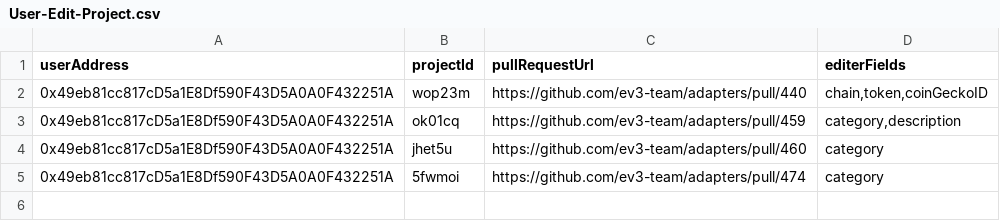
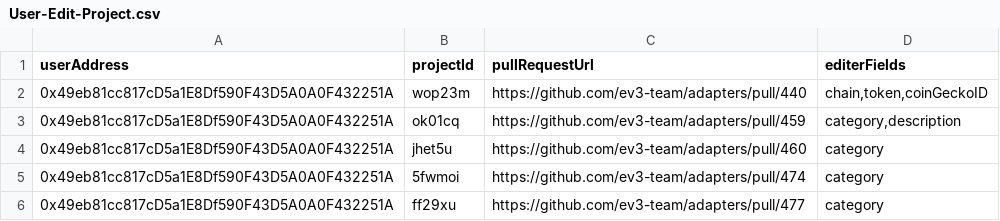
Before and after one commit to ev3-team/adapters, a CSV file: scripts/data/tracking-events/User-Edit-Project.csv, drawn as a sheet.

```diff
--- a/scripts/data/tracking-events/User-Edit-Project.csv
+++ b/scripts/data/tracking-events/User-Edit-Project.csv
@@ -5 +5,2 @@ userAddress,projectId,pullRequestUrl,editerFields
 0x49eb81cc817cD5a1E8Df590F43D5A0A0F432251A,5fwmoi,https://github.com/ev3-team/adapters/pull/474,"category"
+0x49eb81cc817cD5a1E8Df590F43D5A0A0F432251A,ff29xu,https://github.com/ev3-team/adapters/pull/477,"category"
```
